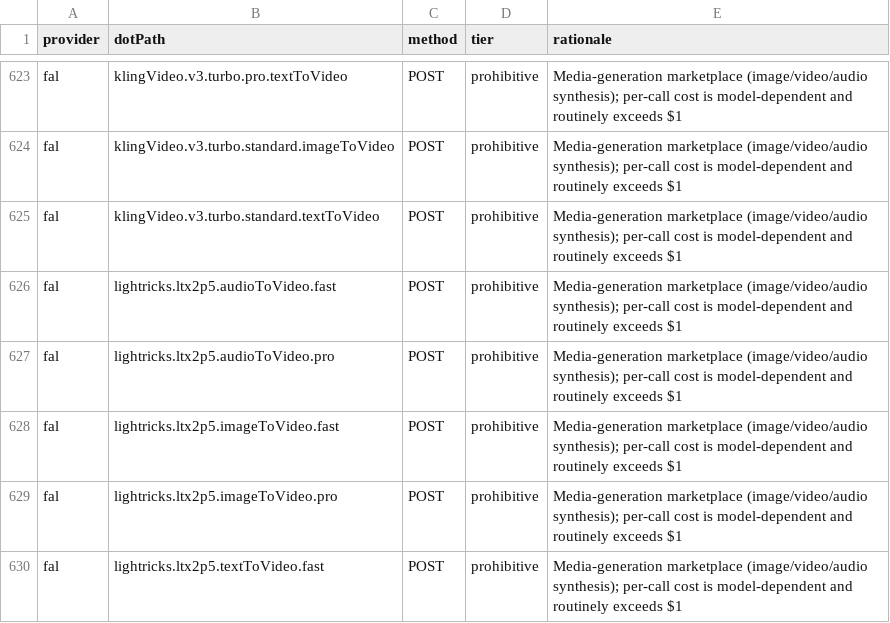
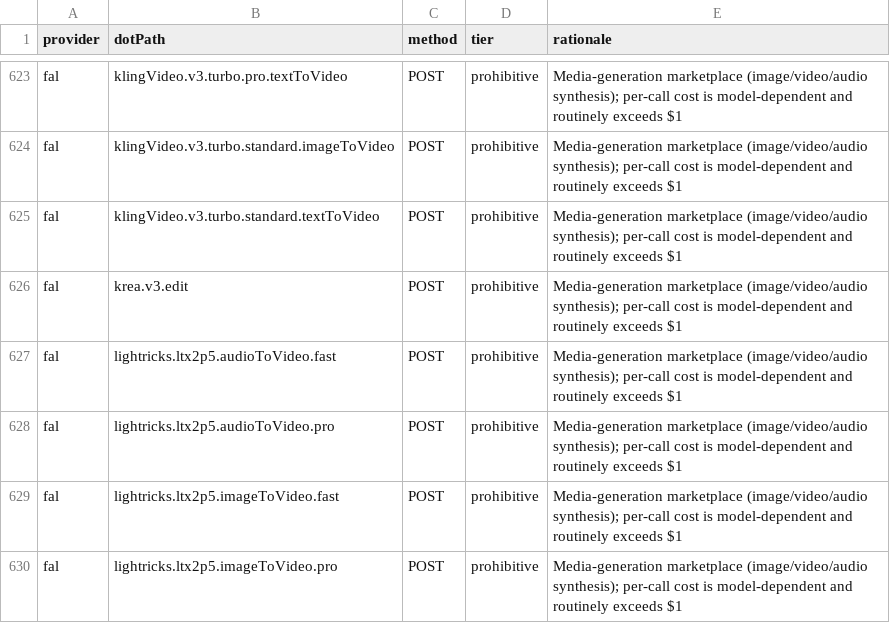
Before and after one commit to justintanner/apicity, a TSV file: scripts/endpoint-cost-tiers.tsv, drawn as a sheet; only a part is shown, gaps mark what is left out; the shorter side is filled out with more unchanged rows; the diff names each change by its address in the sheet, - before the commit and + after, or states it on an @@ line.

Commit message:
feat(fal): add Krea 3 edit (ac-t85sor) (#521)
Expose POST https://fal.run/krea/v3/edit on the new krea.v3 namespace. low and medium bill $0.025 per megapixel of the output plus each reference; the estimate counts a reference at the output size when its pixels are not in the payload. The recording uses reasoning_level low, a 1024x1024 output, and cat1.jpg, and billed 1.75 megapixels.

Co-authored-by: superlzyguy <superlzyguy@users.noreply.github.com>

```diff
--- a/scripts/endpoint-cost-tiers.tsv
+++ b/scripts/endpoint-cost-tiers.tsv
+row 626: fal | krea.v3.edit | POST | prohibitive | Media-generation marketplace (image/video/audio synthesis); per-call cost is model-dependent and routinely exceeds $1
```
Also changed, not shown: scripts/endpoint-docs.tsv, 15 other files.
